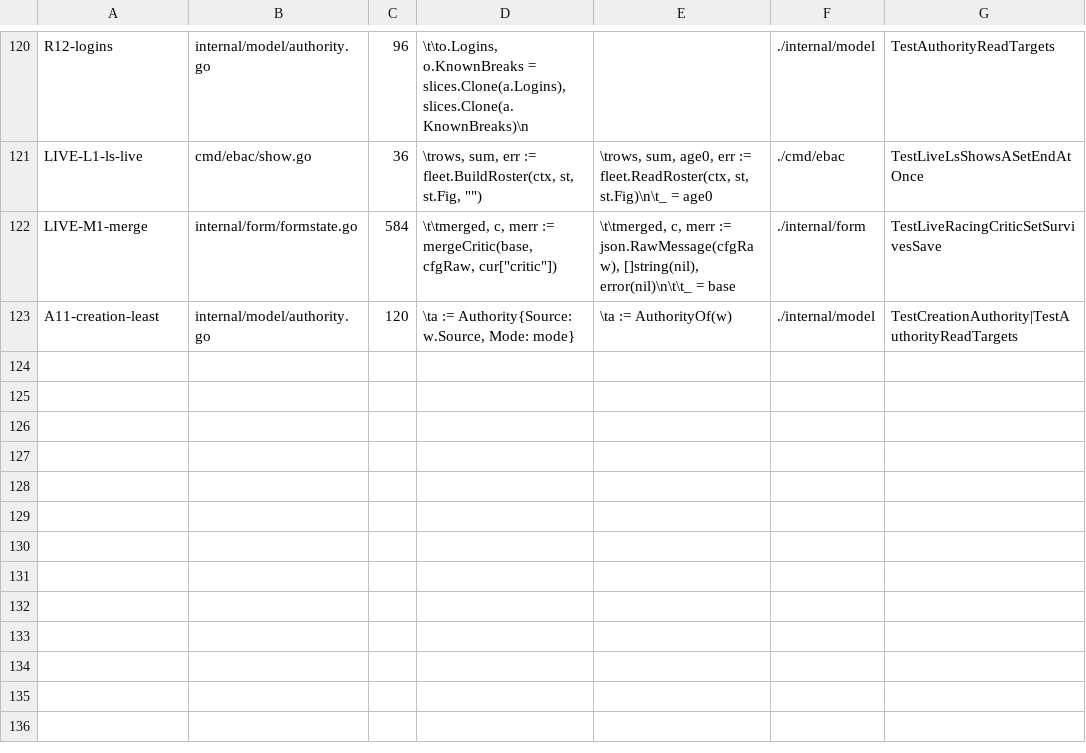
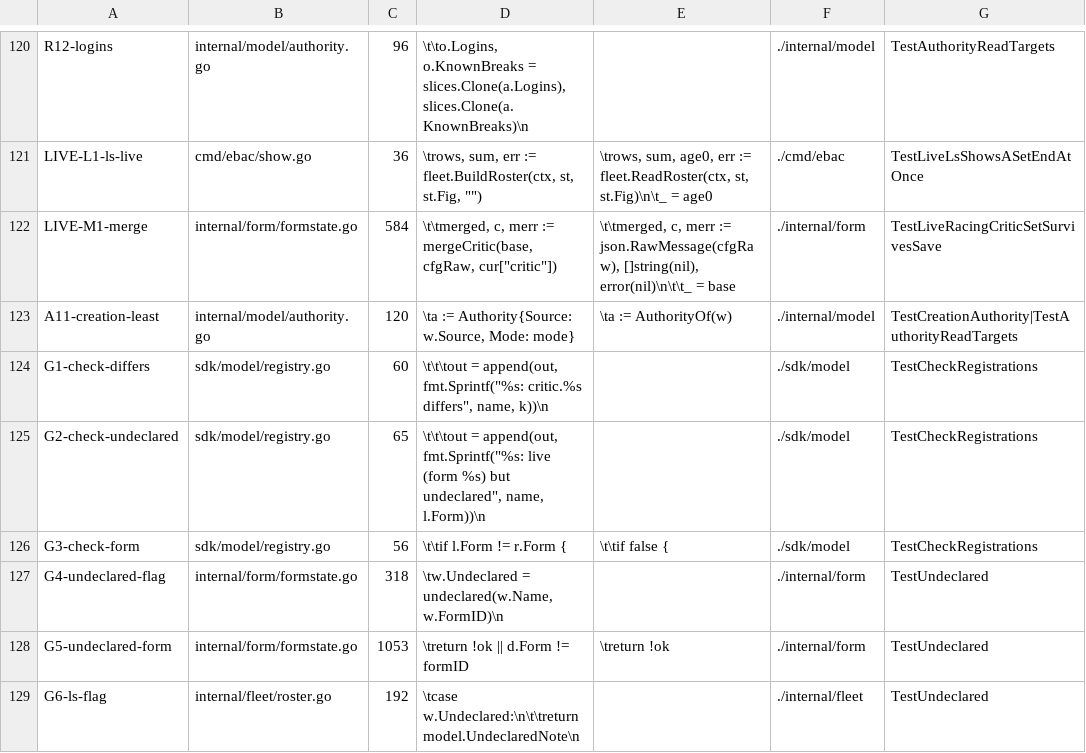
Before and after one commit to jack-work/ebac, a TSV file: scripts/mutants-ebacd.tsv, drawn as a sheet; only a part is shown, gaps mark what is left out.

Commit message:
step 3 tests: config check arms, undeclared flag, registrations loader; mutants G1-G6

```diff
--- a/scripts/mutants-ebacd.tsv
+++ b/scripts/mutants-ebacd.tsv
@@ -123 +123,7 @@ LIVE-M1-merge	internal/form/formstate.go	584	\t\tmerged, c, merr := mergeCritic(
 A11-creation-least	internal/model/authority.go	120	\ta := Authority{Source: w.Source, Mode: mode}	\ta := AuthorityOf(w)	./internal/model	TestCreationAuthority|TestAuthorityReadTargets
+G1-check-differs	sdk/model/registry.go	60	\t\t\tout = append(out, fmt.Sprintf("%s: critic.%s differs", name, k))\n		./sdk/model	TestCheckRegistrations
+G2-check-undeclared	sdk/model/registry.go	65	\t\t\tout = append(out, fmt.Sprintf("%s: live (form %s) but undeclared", name, l.Form))\n		./sdk/model	TestCheckRegistrations
+G3-check-form	sdk/model/registry.go	56	\t\tif l.Form != r.Form {	\t\tif false {	./sdk/model	TestCheckRegistrations
+G4-undeclared-flag	internal/form/formstate.go	318	\tw.Undeclared = undeclared(w.Name, w.FormID)\n		./internal/form	TestUndeclared
+G5-undeclared-form	internal/form/formstate.go	1053	\treturn !ok || d.Form != formID	\treturn !ok	./internal/form	TestUndeclared
+G6-ls-flag	internal/fleet/roster.go	192	\tcase w.Undeclared:\n\t\treturn model.UndeclaredNote\n		./internal/fleet	TestUndeclared
```
Also changed, not shown: 3 other files.
